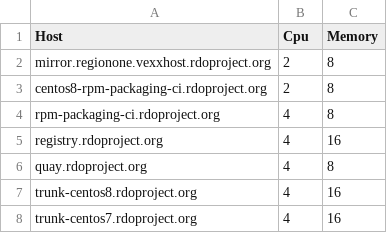
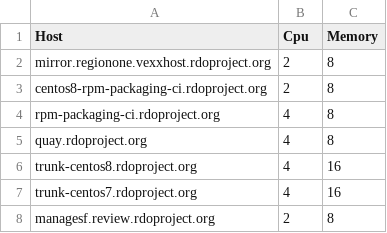
Before and after one commit to softwarefactory-project/sf-infra, a CSV file: doc/inventory.csv, drawn as a sheet; only a part is shown; the shorter side is filled out with more unchanged rows.

Commit message:
remove unused registry.rdoproject.org data
This host doesn't exist anymore

Change-Id: I458aab99019839711de1f0b13eb3cb9129987d7f

```diff
--- a/doc/inventory.csv
+++ b/doc/inventory.csv
@@ -4,3 +4,2 @@ centos8-rpm-packaging-ci.rdoproject.org,2,8
 rpm-packaging-ci.rdoproject.org,4,8
-registry.rdoproject.org,4,16
 quay.rdoproject.org,4,8
```
Also changed, not shown: 7 other files.
